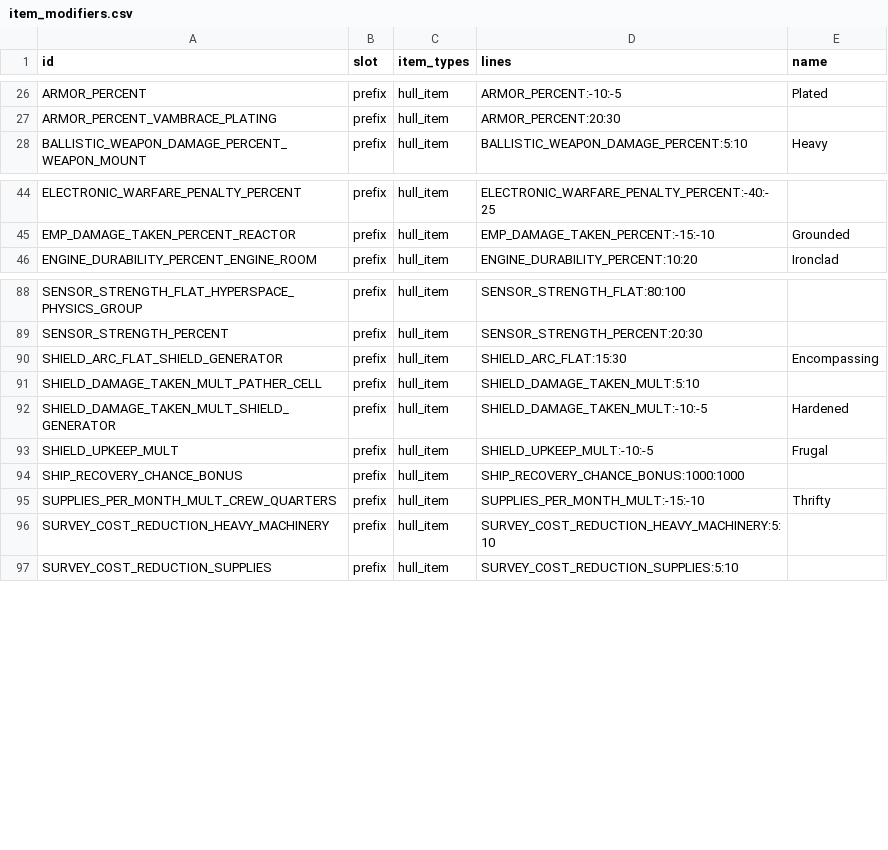
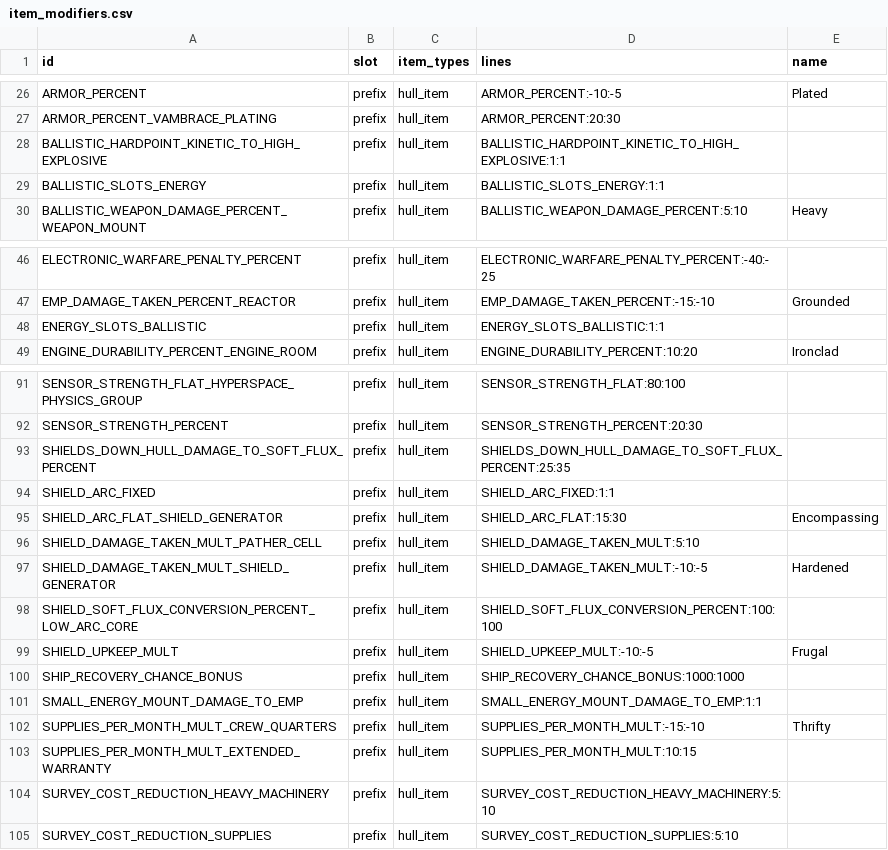
Before and after one commit to ExiledPortals/ExiledSector, a CSV file: data/config/exiledSector/item_modifiers.csv, drawn as a sheet; only a part is shown, gaps mark what is left out; the diff names each change by its address in the sheet, - before the commit and + after, or states it on an @@ line.

```diff
--- a/data/config/exiledSector/item_modifiers.csv
+++ b/data/config/exiledSector/item_modifiers.csv
+row 28: BALLISTIC_HARDPOINT_KINETIC_TO_HIGH_EXPLOSIVE | prefix | hull_item | BALLISTIC_HARDPOINT_KINETIC_TO_HIGH_EXPLOSIVE:1:1
+row 29: BALLISTIC_SLOTS_ENERGY | prefix | hull_item | BALLISTIC_SLOTS_ENERGY:1:1
+row 48: ENERGY_SLOTS_BALLISTIC | prefix | hull_item | ENERGY_SLOTS_BALLISTIC:1:1
+row 93: SHIELDS_DOWN_HULL_DAMAGE_TO_SOFT_FLUX_PERCENT | prefix | hull_item | SHIELDS_DOWN_HULL_DAMAGE_TO_SOFT_FLUX_PERCENT:25:35
+row 94: SHIELD_ARC_FIXED | prefix | hull_item | SHIELD_ARC_FIXED:1:1
+row 98: SHIELD_SOFT_FLUX_CONVERSION_PERCENT_LOW_ARC_CORE | prefix | hull_item | SHIELD_SOFT_FLUX_CONVERSION_PERCENT:100:100
+row 101: SMALL_ENERGY_MOUNT_DAMAGE_TO_EMP | prefix | hull_item | SMALL_ENERGY_MOUNT_DAMAGE_TO_EMP:1:1
+row 103: SUPPLIES_PER_MONTH_MULT_EXTENDED_WARRANTY | prefix | hull_item | SUPPLIES_PER_MONTH_MULT:10:15
```
Also changed, not shown: data/config/exiledSector/hull_items.csv, 21 other files.
